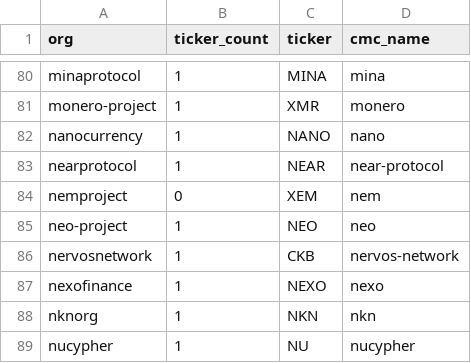
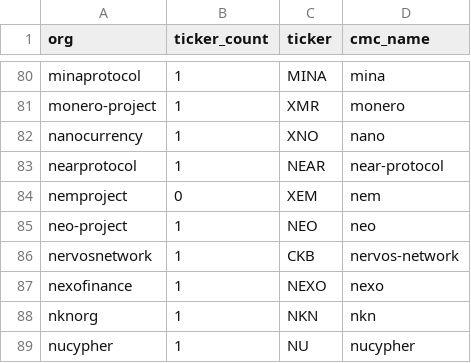
Before and after one commit to dylanhogg/awesome-crypto, a CSV file: api_data/ticker_lookup.csv, drawn as a sheet; only a part is shown, gaps mark what is left out.

Commit message:
Nano ticker changed as per https://medium.com/@nanocurrency/say-hello-to-xno-7ed55e419e3f

```diff
--- a/api_data/ticker_lookup.csv
+++ b/api_data/ticker_lookup.csv
@@ -81,3 +81,3 @@ minaprotocol,1,MINA,mina
 monero-project,1,XMR,monero
-nanocurrency,1,NANO,nano
+nanocurrency,1,XNO,nano
 nearprotocol,1,NEAR,near-protocol
```
